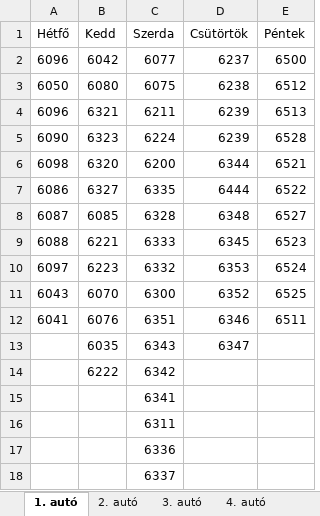
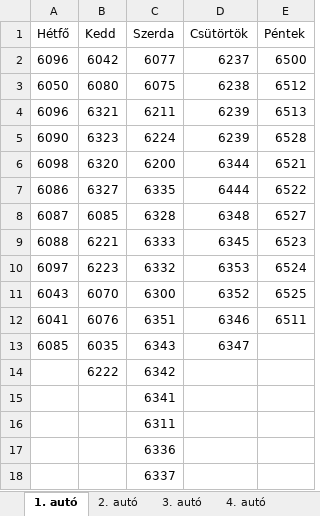
Before and after one commit to Szilveszter40/Turatervezo, an Excel workbook: iranyitoszamok.xlsx, sheet 1. autó, drawn as a sheet; values as stored, in another font and other column widths than the file's, no borders; the diff names each change by its address in the sheet, - before the commit and + after, or states it on an @@ line.

```diff
--- a/iranyitoszamok.xlsx (sheet 1. autó)
+++ b/iranyitoszamok.xlsx (sheet 1. autó)
-A13 (Hétfő): (empty)
+A13 (Hétfő): 6085
```
Also changed, not shown: sheet 2. autó, 2 other files.
